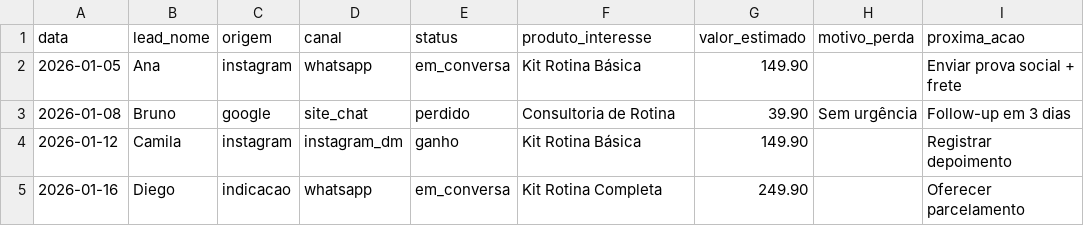
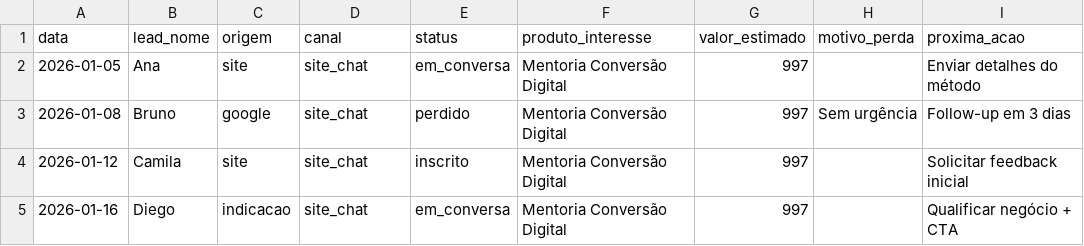
Before and after one commit to casemirabi/dio-lab-bia-do-futuro, a CSV file: data/transacoes.csv, drawn as a sheet.

Commit message:
Update transacoes.csv

```diff
--- a/data/transacoes.csv
+++ b/data/transacoes.csv
@@ -1,5 +1,5 @@
 data,lead_nome,origem,canal,status,produto_interesse,valor_estimado,motivo_perda,proxima_acao
-2026-01-05,Ana,instagram,whatsapp,em_conversa,Kit Rotina Básica,149.90,,Enviar prova social + frete
-2026-01-08,Bruno,google,site_chat,perdido,Consultoria de Rotina,39.90,Sem urgência,Follow-up em 3 dias
-2026-01-12,Camila,instagram,instagram_dm,ganho,Kit Rotina Básica,149.90,,Registrar depoimento
-2026-01-16,Diego,indicacao,whatsapp,em_conversa,Kit Rotina Completa,249.90,,Oferecer parcelamento
+2026-01-05,Ana,site,site_chat,em_conversa,Mentoria Conversão Digital,997,,Enviar detalhes do método
+2026-01-08,Bruno,google,site_chat,perdido,Mentoria Conversão Digital,997,Sem urgência,Follow-up em 3 dias
+2026-01-12,Camila,site,site_chat,inscrito,Mentoria Conversão Digital,997,,Solicitar feedback inicial
+2026-01-16,Diego,indicacao,site_chat,em_conversa,Mentoria Conversão Digital,997,,Qualificar negócio + CTA
```
